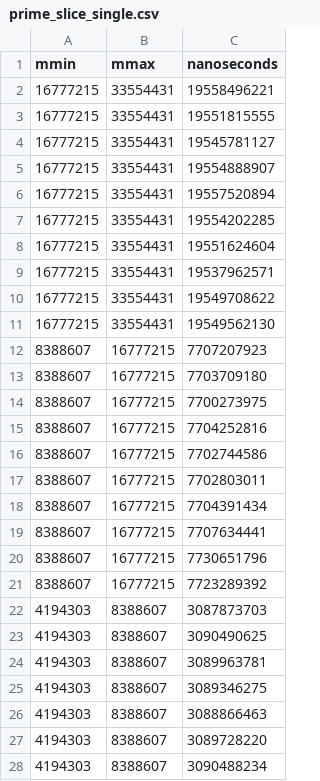
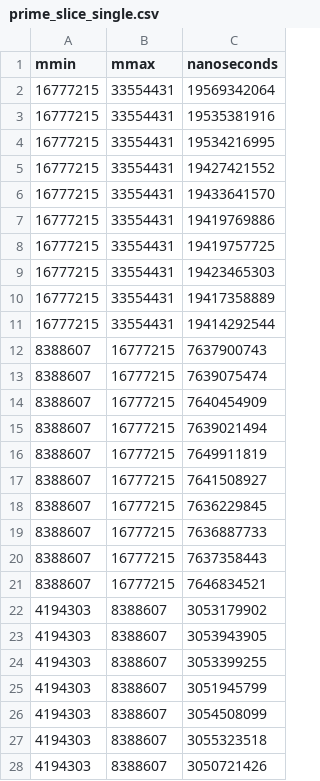
Before and after one commit to user3polarjet/masters_second_semester_methods_and_technologies_of_parallel_programming, a CSV file: lab1/prime_slice_single.csv, drawn as a sheet; only a part is shown; the diff covers the shown part only.

```diff
--- a/lab1/prime_slice_single.csv
+++ b/lab1/prime_slice_single.csv
@@ -1,28 +1,28 @@
 mmin,mmax,nanoseconds
-16777215,33554431,19558496221
-16777215,33554431,19551815555
-16777215,33554431,19545781127
-16777215,33554431,19554888907
-16777215,33554431,19557520894
-16777215,33554431,19554202285
-16777215,33554431,19551624604
-16777215,33554431,19537962571
-16777215,33554431,19549708622
-16777215,33554431,19549562130
-8388607,16777215,7707207923
-8388607,16777215,7703709180
-8388607,16777215,7700273975
-8388607,16777215,7704252816
-8388607,16777215,7702744586
-8388607,16777215,7702803011
-8388607,16777215,7704391434
-8388607,16777215,7707634441
-8388607,16777215,7730651796
-8388607,16777215,7723289392
-4194303,8388607,3087873703
-4194303,8388607,3090490625
-4194303,8388607,3089963781
-4194303,8388607,3089346275
-4194303,8388607,3088866463
-4194303,8388607,3089728220
-4194303,8388607,3090488234
+16777215,33554431,19569342064
+16777215,33554431,19535381916
+16777215,33554431,19534216995
+16777215,33554431,19427421552
+16777215,33554431,19433641570
+16777215,33554431,19419769886
+16777215,33554431,19419757725
+16777215,33554431,19423465303
+16777215,33554431,19417358889
+16777215,33554431,19414292544
+8388607,16777215,7637900743
+8388607,16777215,7639075474
+8388607,16777215,7640454909
+8388607,16777215,7639021494
+8388607,16777215,7649911819
+8388607,16777215,7641508927
+8388607,16777215,7636229845
+8388607,16777215,7636887733
+8388607,16777215,7637358443
+8388607,16777215,7646834521
+4194303,8388607,3053179902
+4194303,8388607,3053943905
+4194303,8388607,3053399255
+4194303,8388607,3051945799
+4194303,8388607,3054508099
+4194303,8388607,3055323518
+4194303,8388607,3050721426
```
Also changed, not shown: 3 edited cells elsewhere in this file, lab1/prime_slice_multi.csv, 2 other files.
